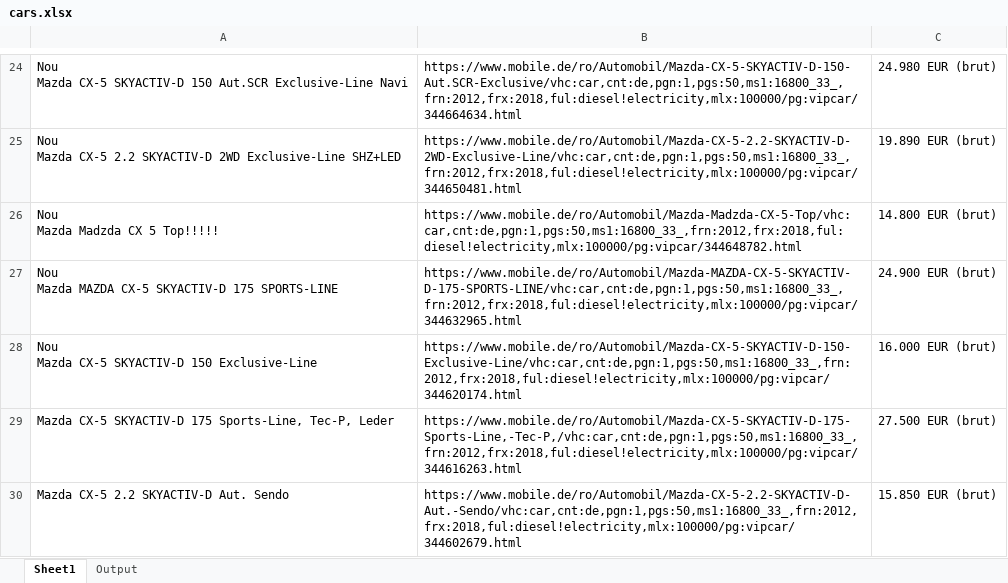
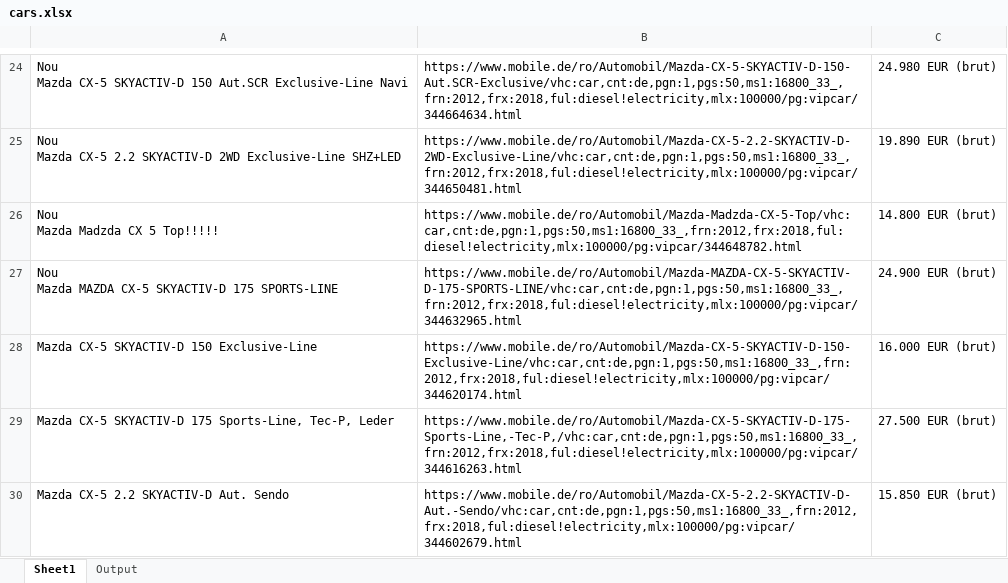
Before and after one commit to DianaGradinaru/UiPath_DataScrape_Ex1, an Excel workbook: cars.xlsx, sheet Sheet1, drawn as a sheet; only a part is shown, gaps mark what is left out; values as stored, in another font and other column widths than the file's, no borders; ↵ is a line break in a cell; the diff names each change by its address in the sheet, - before the commit and + after, or states it on an @@ line.

```diff
--- a/cars.xlsx (sheet Sheet1)
+++ b/cars.xlsx (sheet Sheet1)
-A28: Nou ↵ Mazda CX-5 SKYACTIV-D 150 Exclusive-Line
+A28: Mazda CX-5 SKYACTIV-D 150 Exclusive-Line
```
Also changed, not shown: sheet Output, Data/ConfigFile.xlsx, 2 other files.
